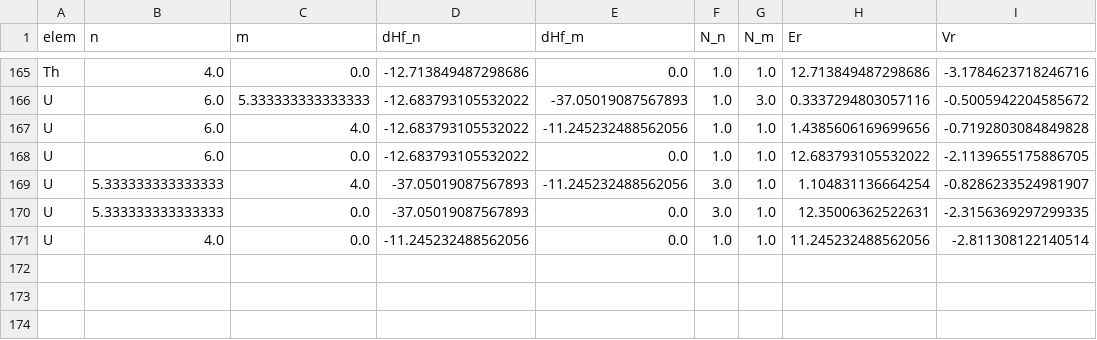
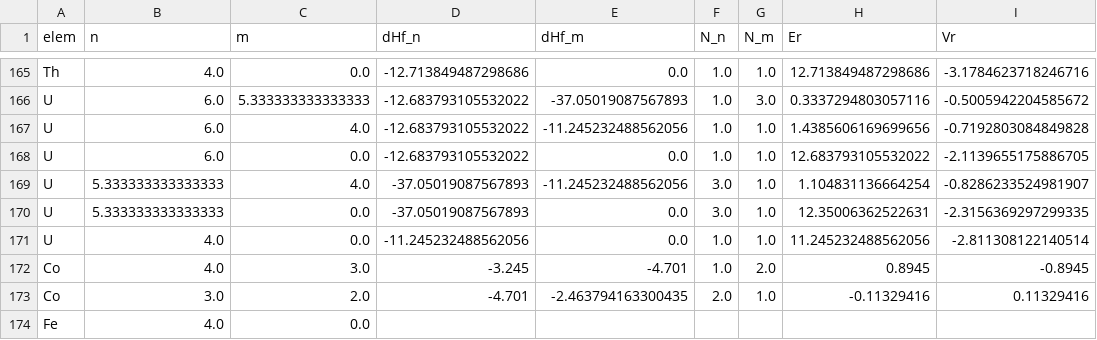
Before and after one commit to avi-i/deftpy_test, a CSV file: data/Vr.csv, drawn as a sheet; only a part is shown, gaps mark what is left out; the diff names each change by its address in the sheet, - before the commit and + after, or states it on an @@ line.

Commit message:
alter get_witman_data.py to include ternaries and the potential to add sigma Eb for regressor and visualization.

```diff
--- a/data/Vr.csv
+++ b/data/Vr.csv
+row 172: Co | 4.0 | 3.0 | -3.245 | -4.701 | 1.0 | 2.0 | 0.8945 | -0.8945
+row 173: Co | 3.0 | 2.0 | -4.701 | -2.463794163300435 | 2.0 | 1.0 | -0.11329416 | 0.11329416
+row 174: Fe | 4.0 | 0.0
```
Also changed, not shown: 7 other files.
